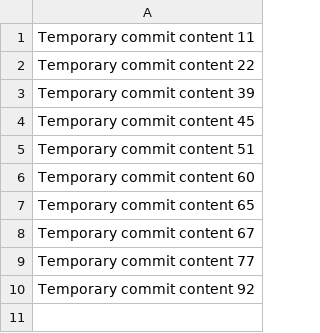
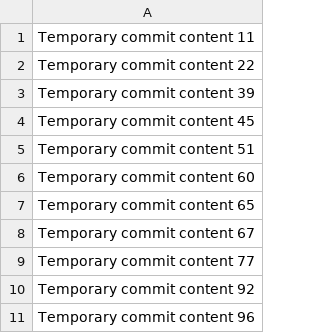
Before and after one commit to xxronexx/nexx, a CSV file: data.csv, drawn as a sheet.

```diff
--- a/data.csv
+++ b/data.csv
@@ -10 +10,2 @@ Temporary commit content 77
 Temporary commit content 92
+Temporary commit content 96
```
